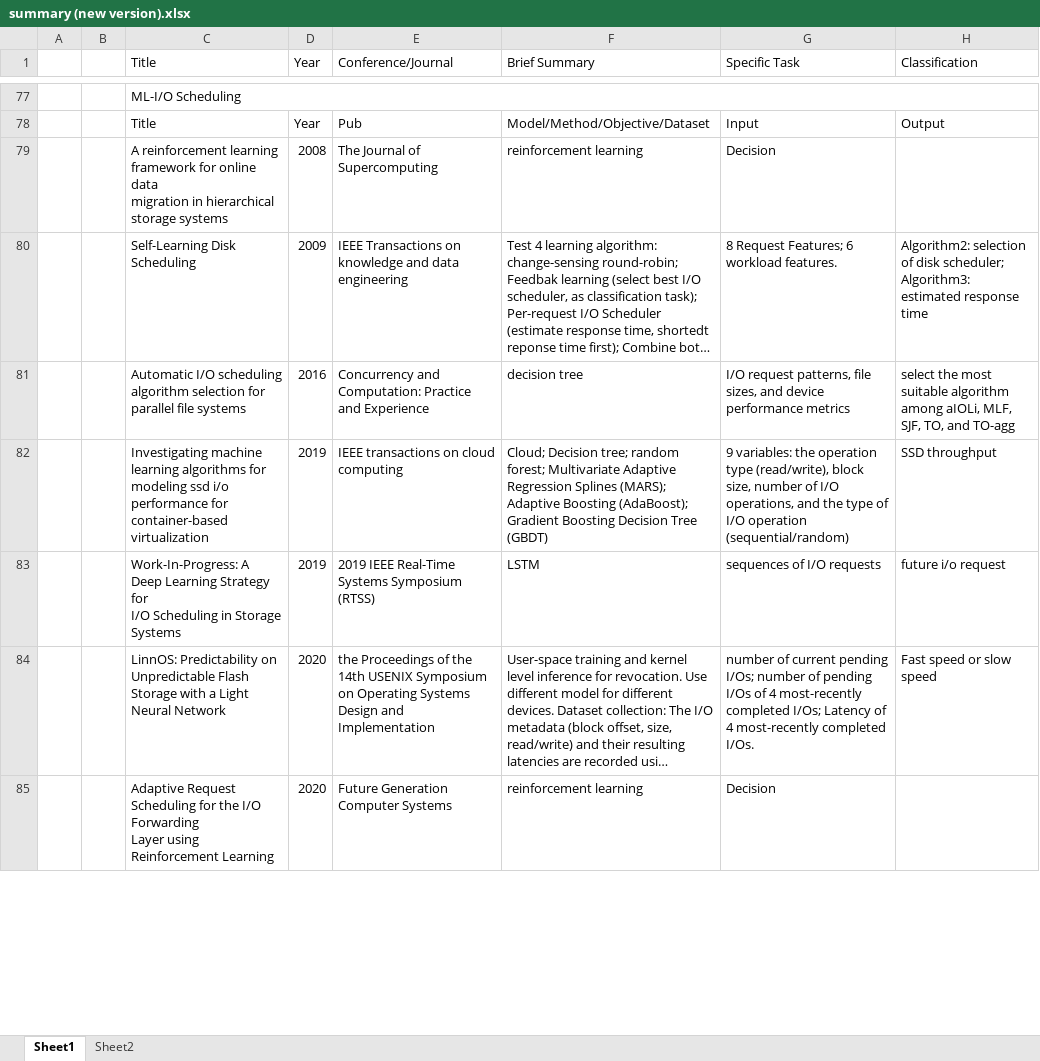
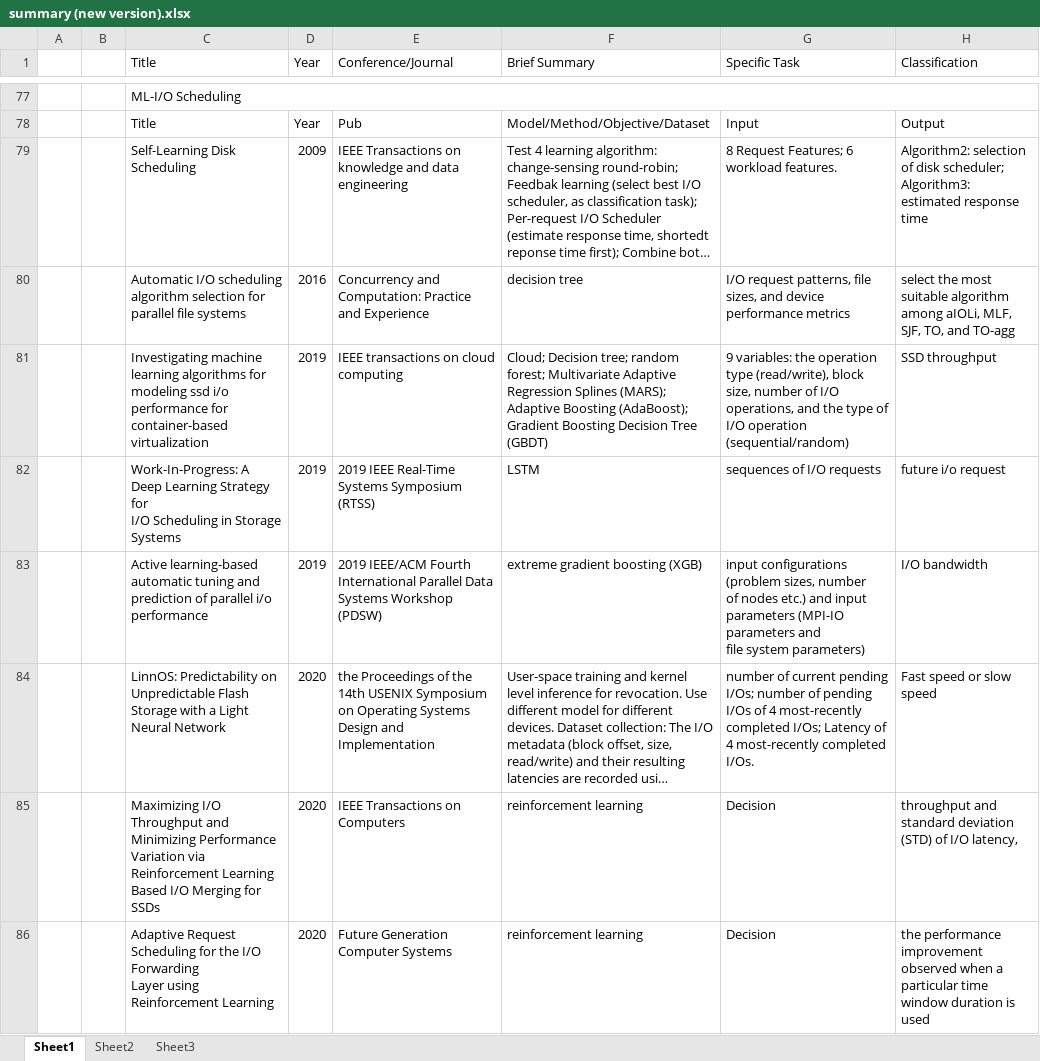
Before and after one commit to LiuYingying0104/AIOS, an Excel workbook: ML Apply in OS/summary (new version).xlsx, sheet Sheet1, drawn as a sheet; only a part is shown, gaps mark what is left out; long unchanged cells end in …; values as stored, in another font and other column widths than the file's, no cell formats; removed rows and columns are numbered as before the commit, all else as after; ↵ is a line break in a cell; the diff covers the shown part only; the diff names each change by its address in the sheet, - before the commit and + after, or states it on an @@ line.

```diff
--- a/ML Apply in OS/summary (new version).xlsx (sheet Sheet1)
+++ b/ML Apply in OS/summary (new version).xlsx (sheet Sheet1)
+sheet tab: Sheet3
-row 79:  |  | A reinforcement learning framework for online data ↵ migration in hierarchical storage systems | 2008 | The Journal of Supercomputing | reinforcement learning | Decision
+row 83:  |  | Active learning-based automatic tuning and prediction of parallel i/o performance | 2019 | 2019 IEEE/ACM Fourth International Parallel Data Systems Workshop (PDSW) | extreme gradient boosting (XGB) | input configurations (problem sizes, number ↵ of nodes etc.) and input parameters (MPI-IO parameters and ↵ file system parameters) | I/O bandwidth
+row 85:  |  | Maximizing I/O Throughput and Minimizing Performance Variation via Reinforcement Learning Based I/O Merging for SSDs | 2020 | IEEE Transactions on Computers | reinforcement learning | Decision | throughput and standard deviation (STD) of I/O latency,
-H86 (Classification): (empty)
+H86 (Classification): the performance improvement observed when a particular time window duration is used
```
Also changed, not shown: 6 added rows, 7 removed rows, 2 moved rows and 10 edited cells elsewhere in this sheet, sheet Sheet2, cell formats.
